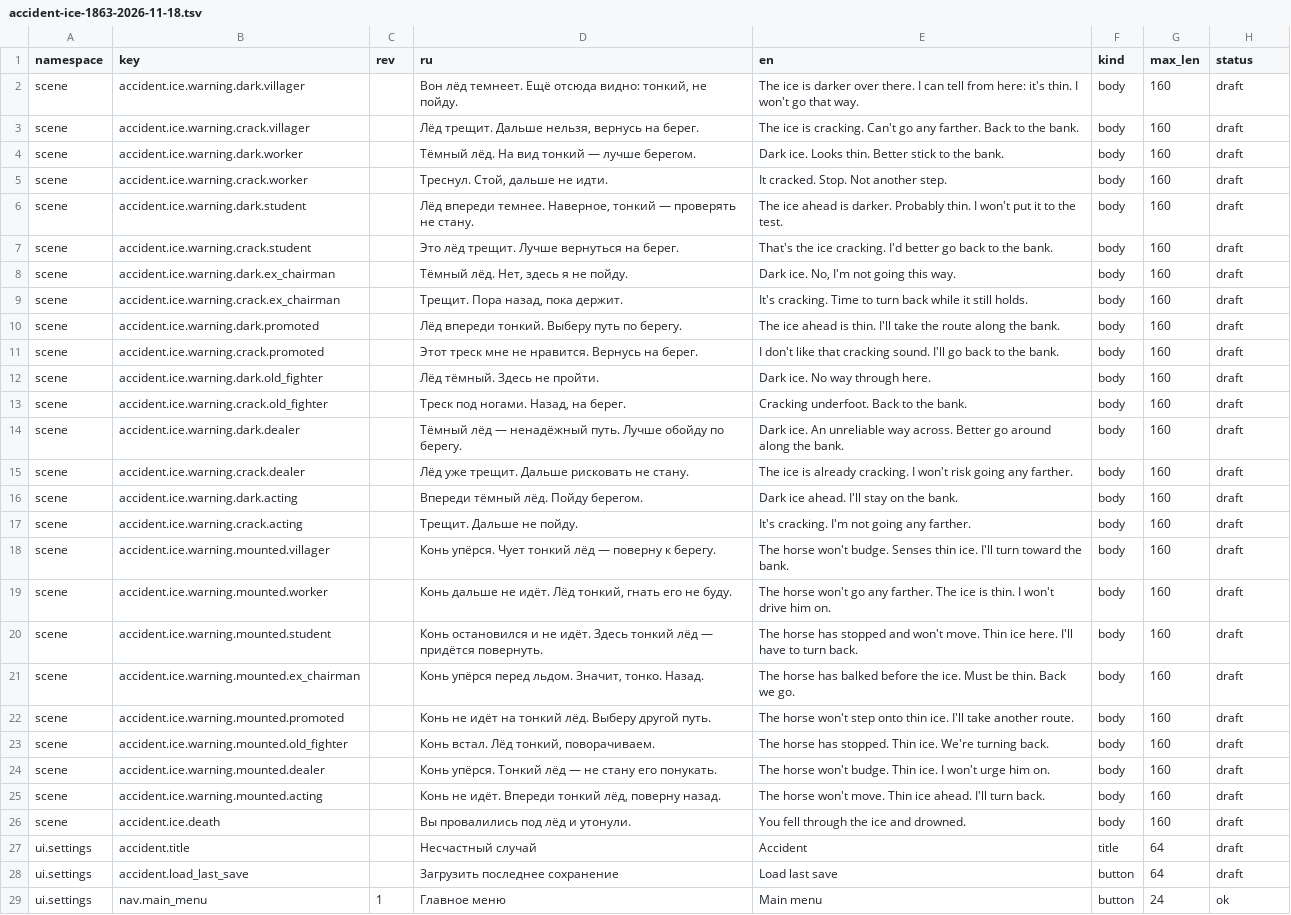
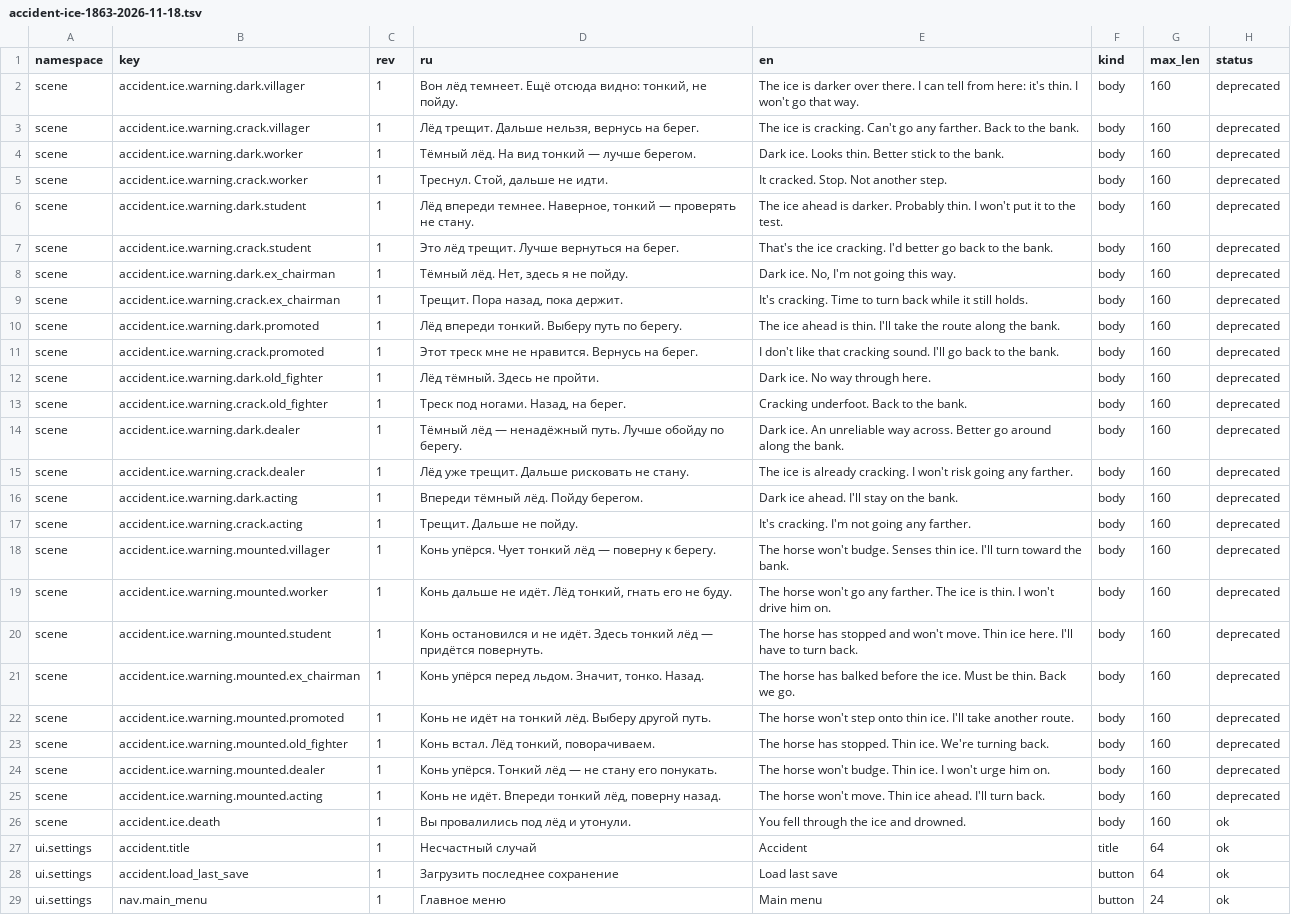
Before and after one commit to algb006/kolkhoz_rpg, a TSV file: manual/texts/accident-ice-1863-2026-11-18.tsv, drawn as a sheet; the diff names each change by its address in the sheet, - before the commit and + after, or states it on an @@ line.

```diff
--- a/manual/texts/accident-ice-1863-2026-11-18.tsv
+++ b/manual/texts/accident-ice-1863-2026-11-18.tsv
-C2:C28 (rev): (empty)
+C2:C28 (rev): 1
-H2:H25 (status): draft
+H2:H25 (status): deprecated
-H26:H28 (status): draft
+H26:H28 (status): ok
```
Also changed, not shown: 4 other files.
